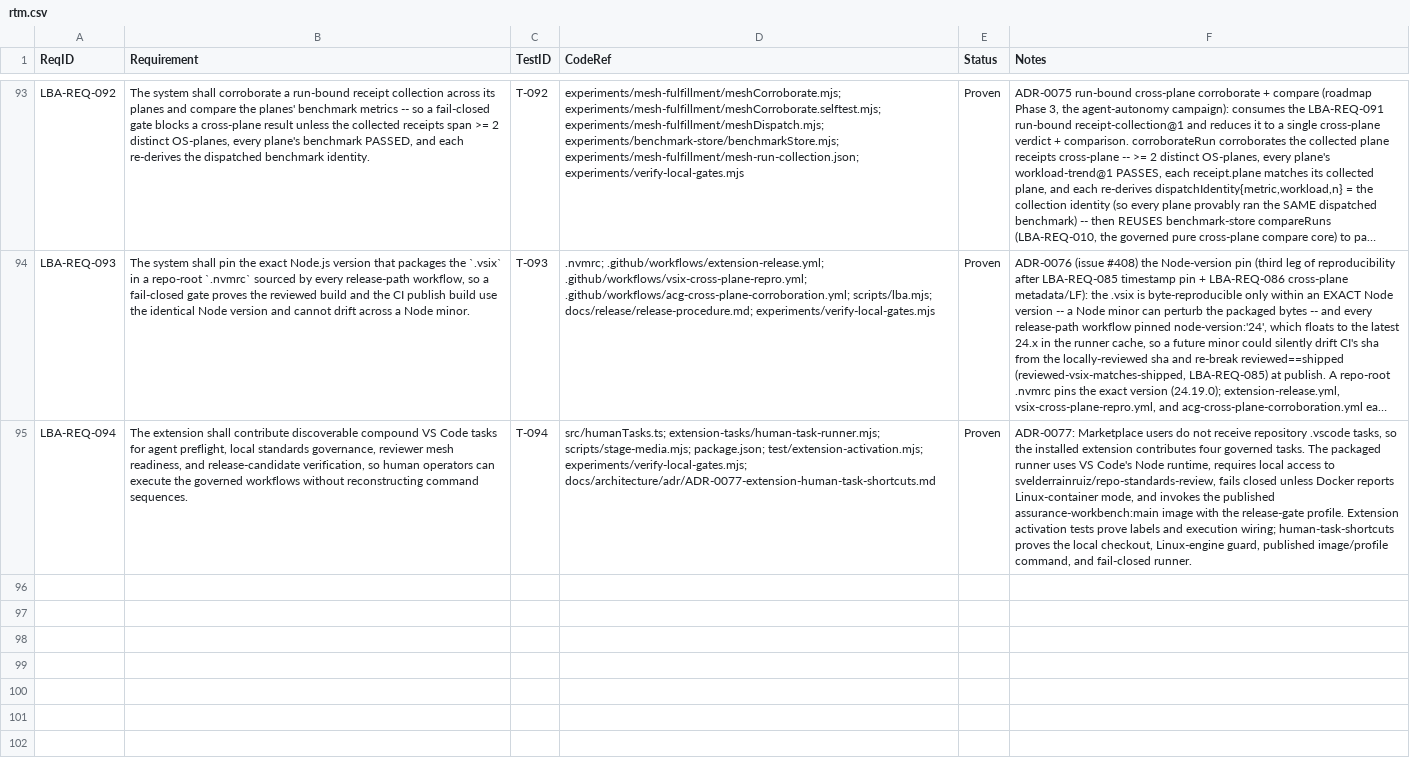
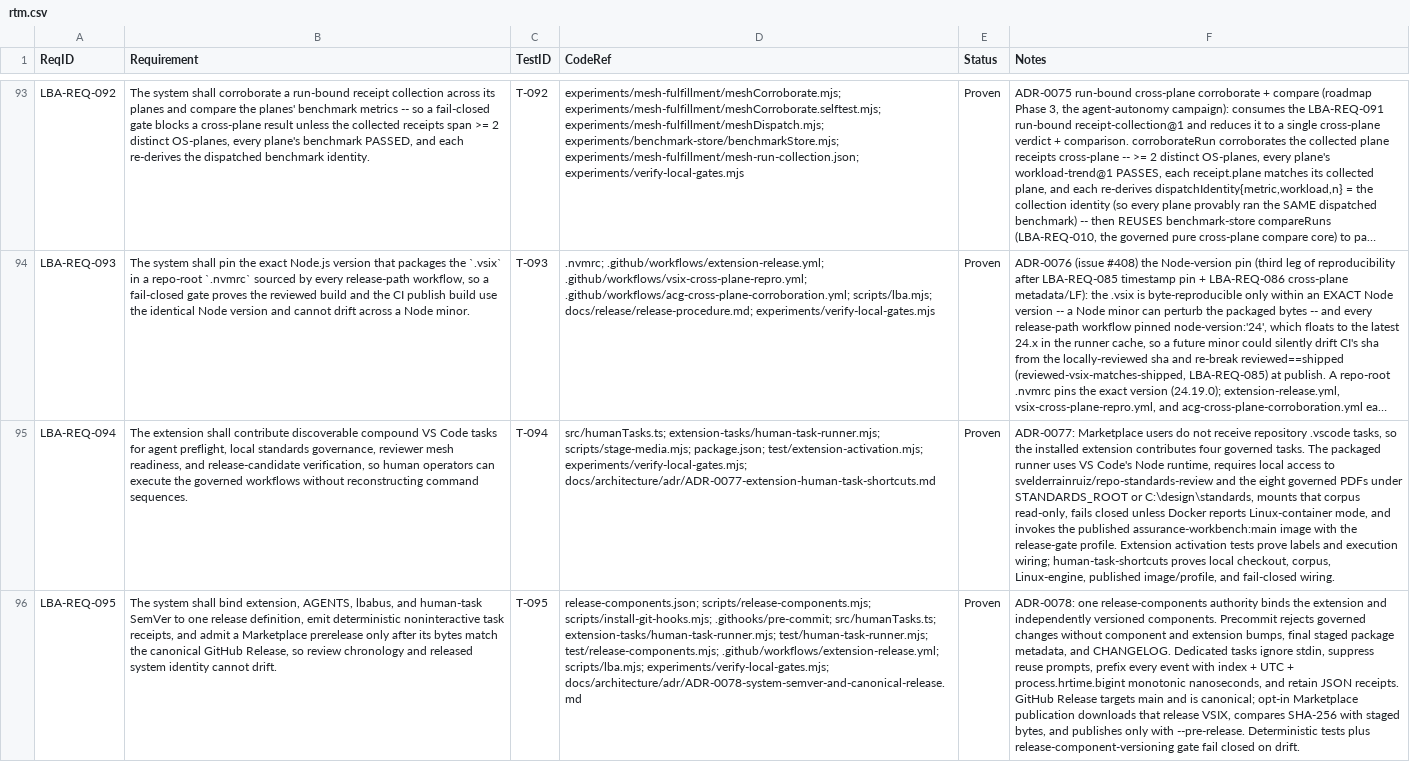
Before and after one commit to svelderrainruiz/labview-benchmark-actor, a CSV file: docs/requirements/rtm.csv, drawn as a sheet; only a part is shown, gaps mark what is left out; long unchanged cells end in …; the diff names each change by its address in the sheet, - before the commit and + after, or states it on an @@ line.

```diff
--- a/docs/requirements/rtm.csv
+++ b/docs/requirements/rtm.csv
-F95 (Notes): …access to svelderrainruiz/repo-standards-review, fails closed unless Docker reports Linux-container mode, and invokes the published assurance-workbench:main image with the release-gate profile. Extension activation tests prove labels and execution wiring; human-task-shortcuts proves the local checkout, Linux-engine guard, published image/profile command, and fail-closed runner.
+F95 (Notes): …access to svelderrainruiz/repo-standards-review and the eight governed PDFs under STANDARDS_ROOT or C:\design\standards, mounts that corpus read-only, fails closed unless Docker reports Linux-container mode, and invokes the published assurance-workbench:main image with the release-gate profile. Extension activation tests prove labels and execution wiring; human-task-shortcuts proves local checkout, corpus, Linux-engine, published image/profile, and fail-closed wiring.
+row 96: LBA-REQ-095 | The system shall bind extension, AGENTS, lbabus, and human-task SemVer to one release definition, emit deterministic noninteractive task receipts, and admit a Marketplace prerelease only after its bytes match the canonical GitHub Release, so review chronology and released system identity cannot drift. | T-095 | release-components.json; scripts/release-components.mjs; scripts/install-git-hooks.mjs; .githooks/pre-commit; src/humanTasks.ts; extension-tasks/human-task-runner.mjs; test/human-task-runner.mjs; test/release-components.mjs; .github/workflows/extension-release.yml; scripts/lba.mjs; experiments/verify-local-gates.mjs; docs/architecture/adr/ADR-0078-system-semver-and-canonical-release.md | Proven | ADR-0078: one release-components authority binds the extension and independently versioned components. Precommit rejects governed changes without component and extension bumps, final staged package metadata, and CHANGELOG. Dedicated tasks ignore stdin, suppress reuse prompts, prefix every event with index + UTC + process.hrtime.bigint monotonic nanoseconds, and retain JSON receipts. GitHub Release targets main and is canonical; opt-in Marketplace publication downloads that release VSIX, compares SHA-256 with staged bytes, and publishes only with --pre-release. Deterministic tests plus release-component-versioning gate fail closed on drift.
```
Also changed, not shown: 36 other files.
